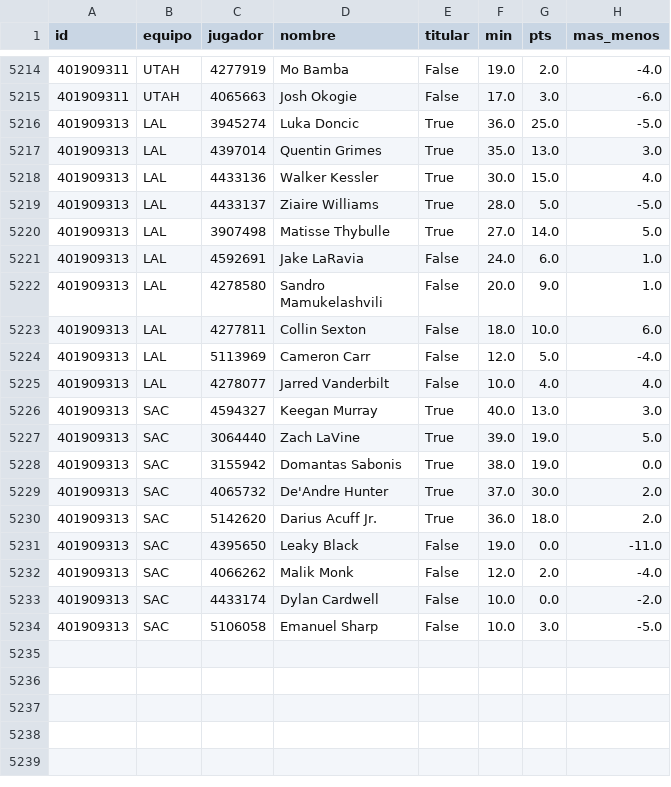
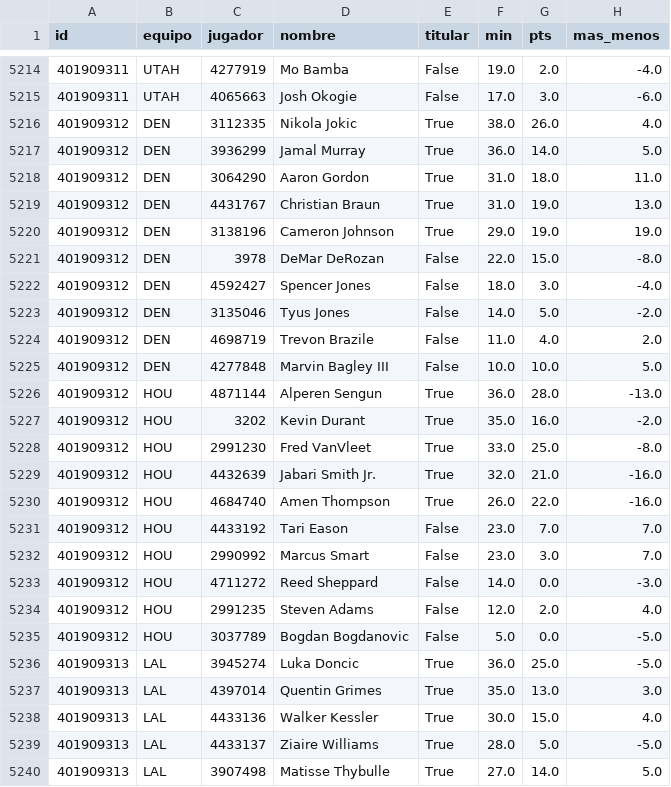
Before and after one commit to robertoaguilar1912-del/laliga-analisis, a CSV file: data/raw/nba_box_2027.csv, drawn as a sheet; only a part is shown, gaps mark what is left out; the shorter side is filled out with more unchanged rows.

```diff
--- a/data/raw/nba_box_2027.csv
+++ b/data/raw/nba_box_2027.csv
@@ -5215,2 +5215,22 @@ id,equipo,jugador,nombre,titular,min,pts,mas_menos
 401909311,UTAH,4065663,Josh Okogie,False,17.0,3.0,-6.0
+401909312,DEN,3112335,Nikola Jokic,True,38.0,26.0,4.0
+401909312,DEN,3936299,Jamal Murray,True,36.0,14.0,5.0
+401909312,DEN,3064290,Aaron Gordon,True,31.0,18.0,11.0
+401909312,DEN,4431767,Christian Braun,True,31.0,19.0,13.0
+401909312,DEN,3138196,Cameron Johnson,True,29.0,19.0,19.0
+401909312,DEN,3978,DeMar DeRozan,False,22.0,15.0,-8.0
+401909312,DEN,4592427,Spencer Jones,False,18.0,3.0,-4.0
+401909312,DEN,3135046,Tyus Jones,False,14.0,5.0,-2.0
+401909312,DEN,4698719,Trevon Brazile,False,11.0,4.0,2.0
+401909312,DEN,4277848,Marvin Bagley III,False,10.0,10.0,5.0
+401909312,HOU,4871144,Alperen Sengun,True,36.0,28.0,-13.0
+401909312,HOU,3202,Kevin Durant,True,35.0,16.0,-2.0
+401909312,HOU,2991230,Fred VanVleet,True,33.0,25.0,-8.0
+401909312,HOU,4432639,Jabari Smith Jr.,True,32.0,21.0,-16.0
+401909312,HOU,4684740,Amen Thompson,True,26.0,22.0,-16.0
+401909312,HOU,4433192,Tari Eason,False,23.0,7.0,7.0
+401909312,HOU,2990992,Marcus Smart,False,23.0,3.0,7.0
+401909312,HOU,4711272,Reed Sheppard,False,14.0,0.0,-3.0
+401909312,HOU,2991235,Steven Adams,False,12.0,2.0,4.0
+401909312,HOU,3037789,Bogdan Bogdanovic,False,5.0,0.0,-5.0
 401909313,LAL,3945274,Luka Doncic,True,36.0,25.0,-5.0
```
Also changed, not shown: data/raw/nba_juegos.csv, 18 other files.
